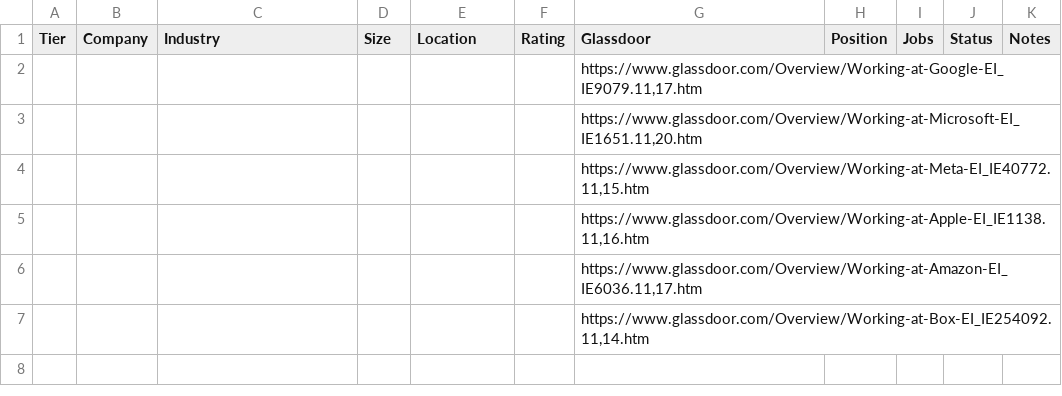
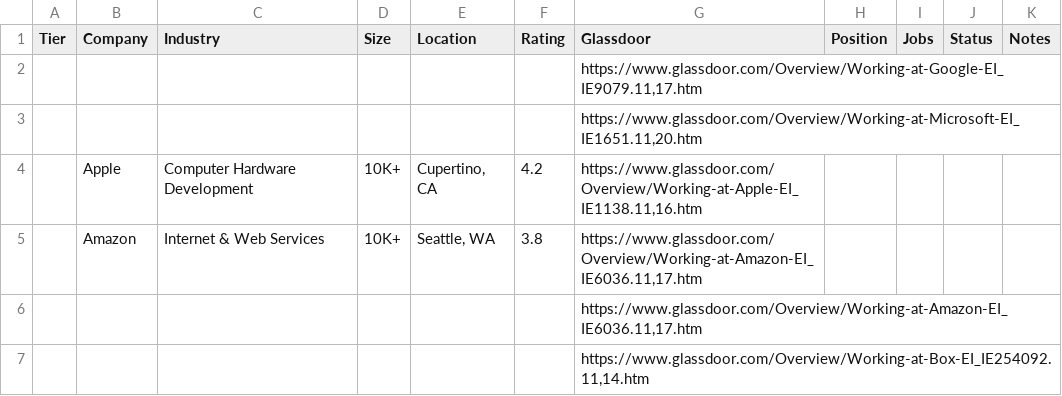
Before and after one commit to jishnu1/Job-Application-Tracker, a CSV file: example/tracker_old.csv, drawn as a sheet; removed rows and columns are numbered as before the commit, all else as after; the diff names each change by its address in the sheet, - before the commit and + after, or states it on an @@ line.

```diff
--- a/example/tracker_old.csv
+++ b/example/tracker_old.csv
-row 4:  |  |  |  |  |  | https://www.glassdoor.com/Overview/Working-at-Meta-EI_IE40772.11,15.htm
-row 5:  |  |  |  |  |  | https://www.glassdoor.com/Overview/Working-at-Apple-EI_IE1138.11,16.htm
+row 4:  | Apple | Computer Hardware Development | 10K+ | Cupertino, CA | 4.2 | https://www.glassdoor.com/Overview/Working-at-Apple-EI_IE1138.11,16.htm
+row 5:  | Amazon | Internet & Web Services | 10K+ | Seattle, WA | 3.8 | https://www.glassdoor.com/Overview/Working-at-Amazon-EI_IE6036.11,17.htm
```
Also changed, not shown: example/tracker_new.csv, 3 other files.
